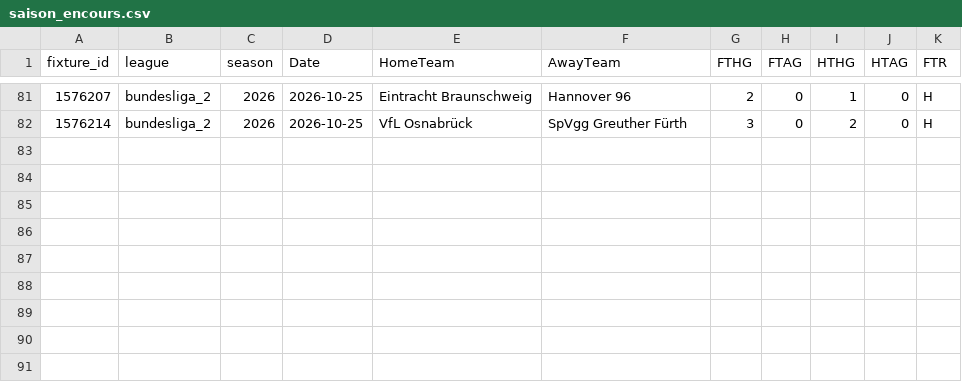
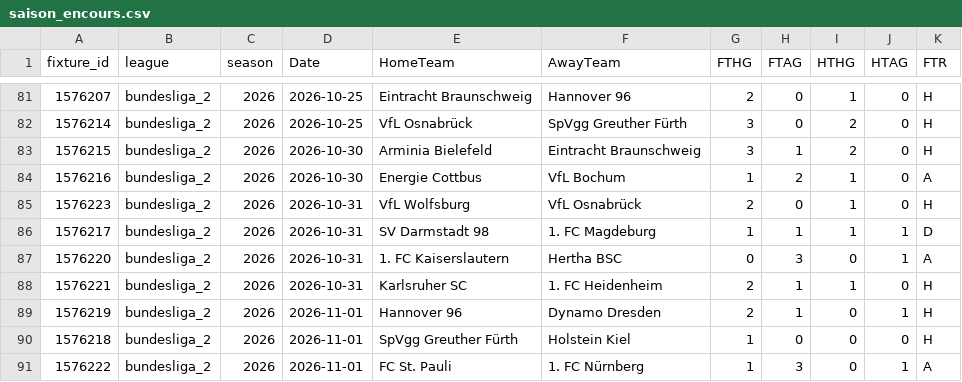
Before and after one commit to bobbobunda01/betsmat_goal_modele, a CSV file: data/bl2/saison_encours.csv, drawn as a sheet; only a part is shown, gaps mark what is left out.

```diff
--- a/data/bl2/saison_encours.csv
+++ b/data/bl2/saison_encours.csv
@@ -82 +82,10 @@ fixture_id,league,season,Date,HomeTeam,AwayTeam,FTHG,FTAG,HTHG,HTAG,FTR
 1576214,bundesliga_2,2026,2026-10-25,VfL Osnabrück,SpVgg Greuther Fürth,3,0,2,0,H
+1576215,bundesliga_2,2026,2026-10-30,Arminia Bielefeld,Eintracht Braunschweig,3,1,2,0,H
+1576216,bundesliga_2,2026,2026-10-30,Energie Cottbus,VfL Bochum,1,2,1,0,A
+1576223,bundesliga_2,2026,2026-10-31,VfL Wolfsburg,VfL Osnabrück,2,0,1,0,H
+1576217,bundesliga_2,2026,2026-10-31,SV Darmstadt 98,1. FC Magdeburg,1,1,1,1,D
+1576220,bundesliga_2,2026,2026-10-31,1. FC Kaiserslautern,Hertha BSC,0,3,0,1,A
+1576221,bundesliga_2,2026,2026-10-31,Karlsruher SC,1. FC Heidenheim,2,1,1,0,H
+1576219,bundesliga_2,2026,2026-11-01,Hannover 96,Dynamo Dresden,2,1,0,1,H
+1576218,bundesliga_2,2026,2026-11-01,SpVgg Greuther Fürth,Holstein Kiel,1,0,0,0,H
+1576222,bundesliga_2,2026,2026-11-01,FC St. Pauli,1. FC Nürnberg,1,3,0,1,A
```
Also changed, not shown: data/argentine/saison_encours.csv, data/pl/saison_encours.csv, 21 other files.
